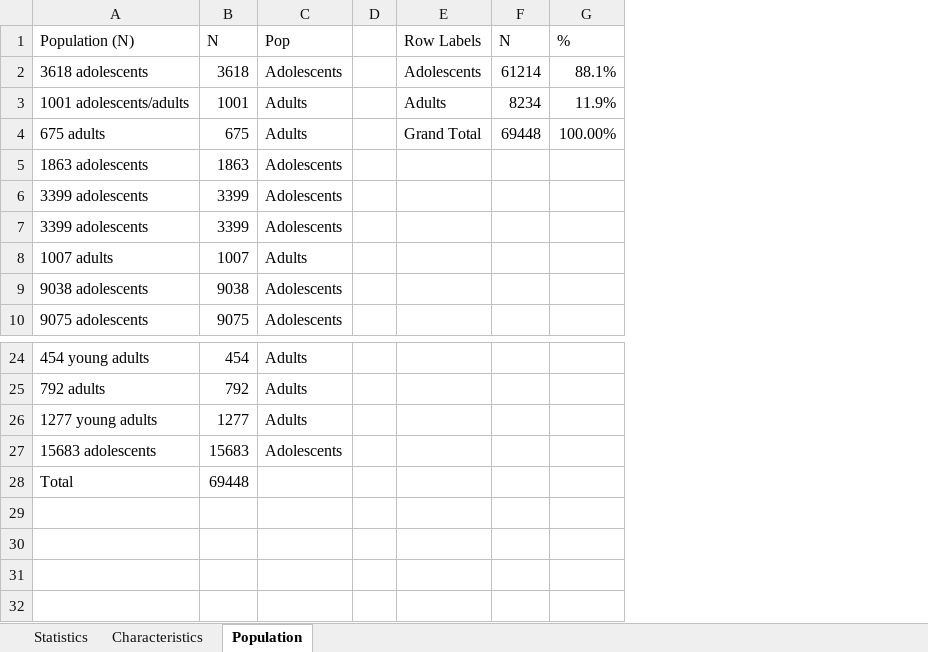
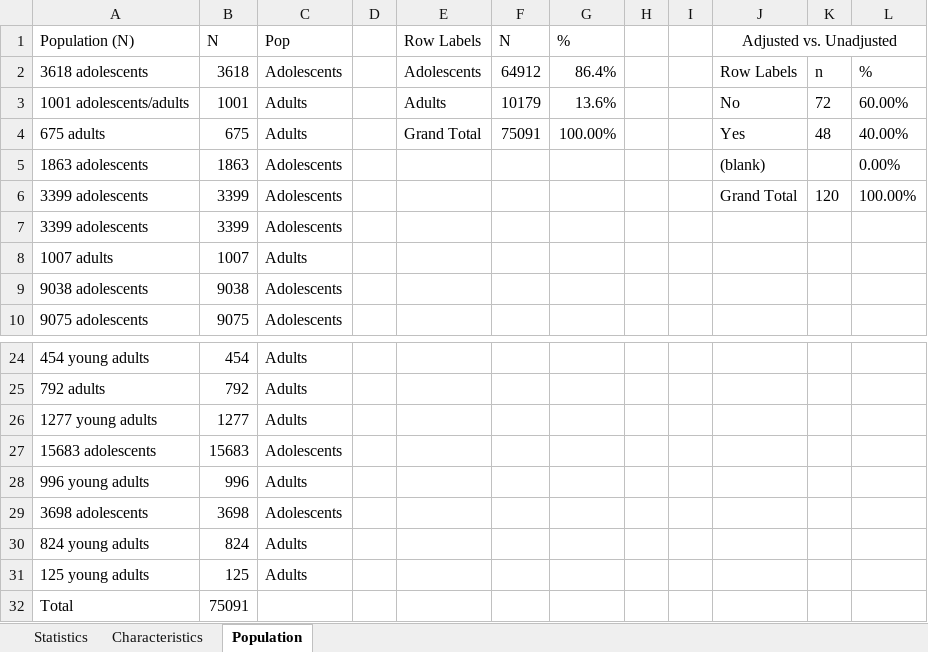
Before and after one commit to SDonaldsonRutgers/Alcohol_MetaAnalysis, an Excel workbook: Alc_Meta_DATA.xlsx, sheet Population, drawn as a sheet; only a part is shown, gaps mark what is left out; values as stored, in another font and other column widths than the file's, no borders; table styles not drawn; addresses are those after the commit; the diff names each change by its address in the sheet, - before the commit and + after, or states it on an @@ line.

```diff
--- a/Alc_Meta_DATA.xlsx (sheet Population)
+++ b/Alc_Meta_DATA.xlsx (sheet Population)
+column H, empty
+column I, empty
+column J (Adjusted vs. Unadjusted), rows 2-6: Row Labels | No | Yes | (blank) | Grand Total
+column K, rows 2-6: n | 72 | 48 |  | 120
+column L, rows 2-6: % | 60.00% | 40.00% | 0.00% | 100.00%
-F2 (N): 61214
+F2 (N): 64912
-G2 (%): 88.1%
+G2 (%): 86.4%
-F3 (N): 8234
+F3 (N): 10179
-G3 (%): 11.9%
+G3 (%): 13.6%
-F4 (N): 69448
+F4 (N): 75091
+row 28: 996 young adults | 996 | Adults
+row 29: 3698 adolescents | 3698 | Adolescents
+row 30: 824 young adults | 824 | Adults
+row 31: 125 young adults | 125 | Adults
-B32 (N): 69448
+B32 (N): 75091
```
Also changed, not shown: sheet Statistics, sheet Characteristics, 3 other files.
